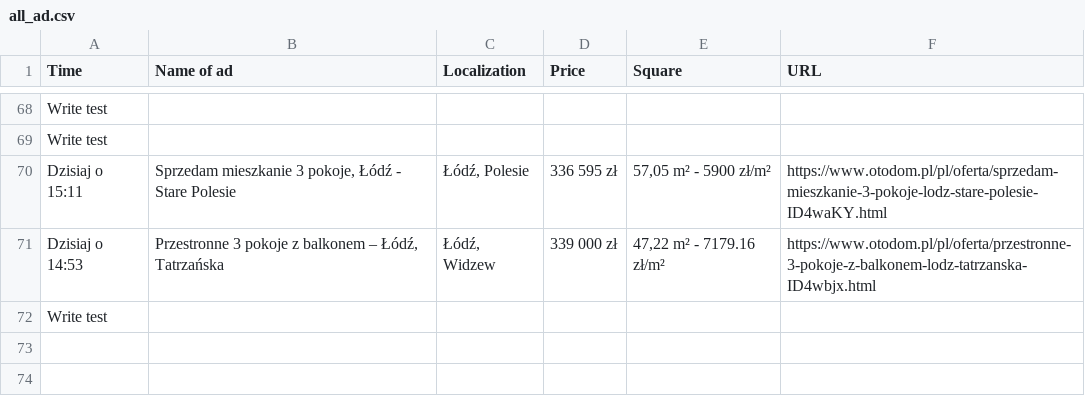
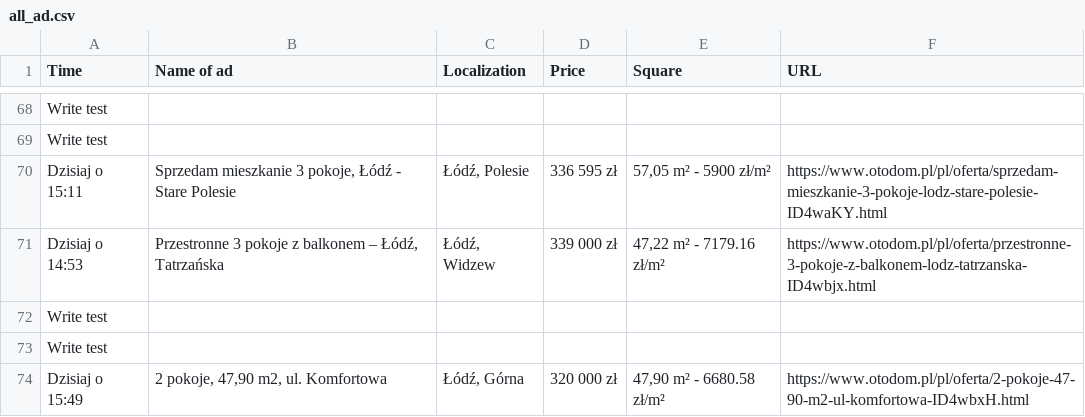
Before and after one commit to OleksandrGnatyuk/olx_parser_bot, a CSV file: csv/all_ad.csv, drawn as a sheet; only a part is shown, gaps mark what is left out; the diff names each change by its address in the sheet, - before the commit and + after, or states it on an @@ line.

```diff
--- a/csv/all_ad.csv
+++ b/csv/all_ad.csv
+row 73: Write test
+row 74: Dzisiaj o 15:49 | 2 pokoje, 47,90 m2, ul. Komfortowa | Łódź, Górna | 320 000 zł | 47,90 m² - 6680.58 zł/m² | https://www.otodom.pl/pl/oferta/2-pokoje-47-90-m2-ul-komfortowa-ID4wbxH.html
```
